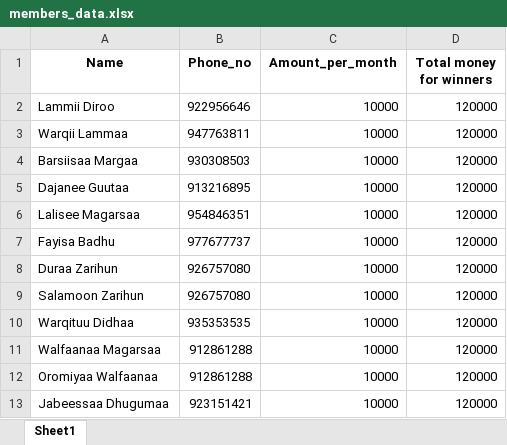
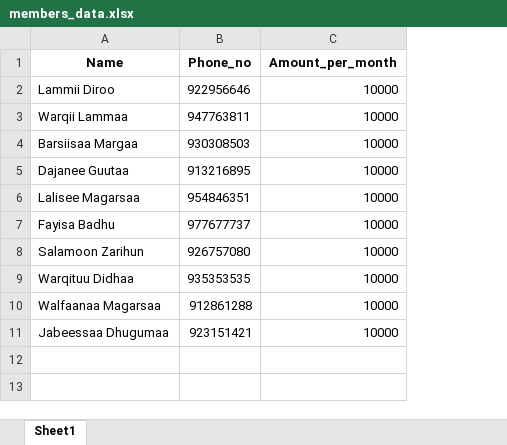
Before and after one commit to Walfaanaa/EGSA_Lottery_App, an Excel workbook: members_data.xlsx, sheet Sheet1, drawn as a sheet; values as stored, in another font and other column widths than the file's, no borders; the diff names each change by its address in the sheet, - before the commit and + after, or states it on an @@ line.

Commit message:
Add files via upload

```diff
--- a/members_data.xlsx (sheet Sheet1)
+++ b/members_data.xlsx (sheet Sheet1)
-column D (Total money for winners), rows 2-7: all 120000; rows 9-11: all 120000; row 13: 120000
-row 8: Duraa Zarihun | 926757080 | 10000 | 120000
-row 12: Oromiyaa Walfaanaa | 912861288 | 10000 | 120000
```
